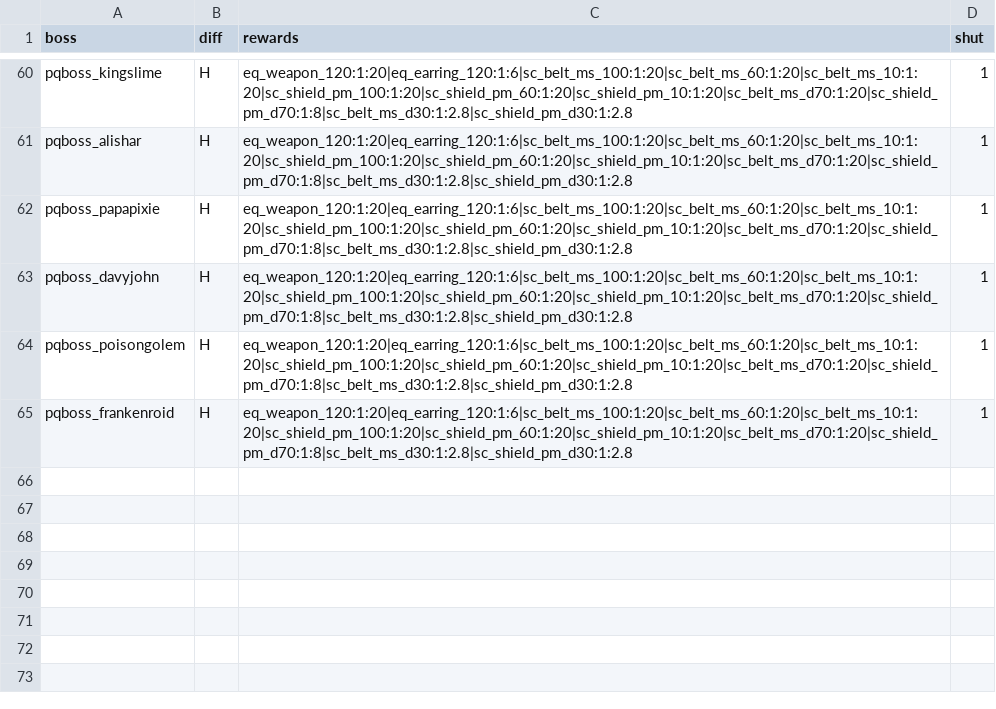
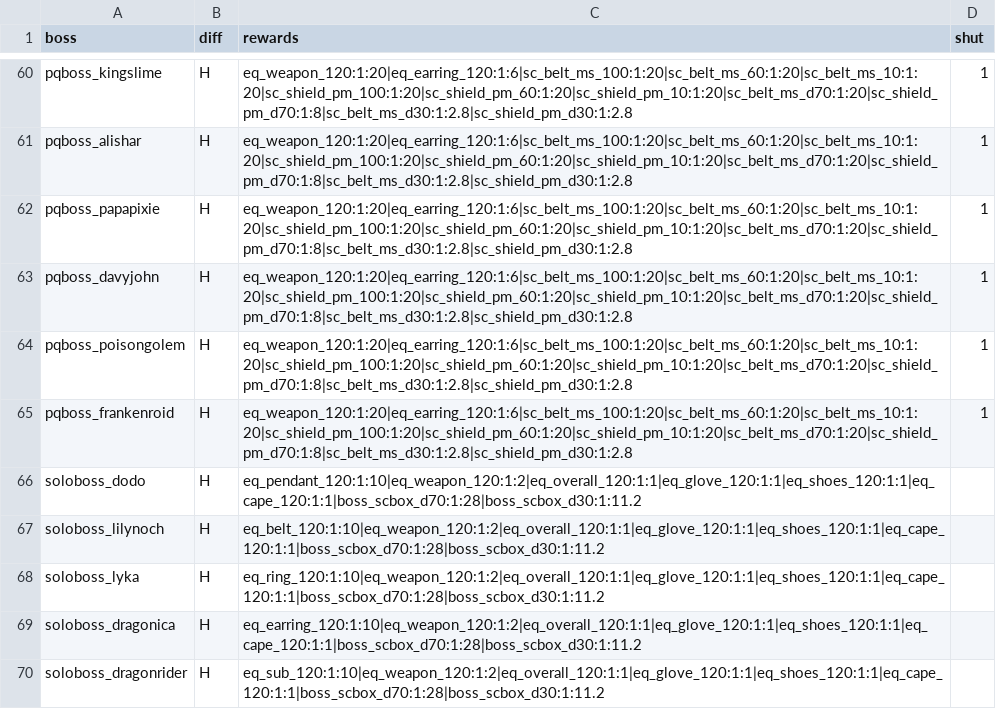
Before and after one commit to gameneo/maplechange-prob, a CSV file: tables/BossDiffTable.csv, drawn as a sheet; only a part is shown, gaps mark what is left out; the diff names each change by its address in the sheet, - before the commit and + after, or states it on an @@ line.

```diff
--- a/tables/BossDiffTable.csv
+++ b/tables/BossDiffTable.csv
+row 66: soloboss_dodo | H | eq_pendant_120:1:10|eq_weapon_120:1:2|eq_overall_120:1:1|eq_glove_120:1:1|eq_shoes_120:1:1|eq_cape_120:1:1|boss_scbox_d70:1:28|boss_scbox_d30:1:11.2
+row 67: soloboss_lilynoch | H | eq_belt_120:1:10|eq_weapon_120:1:2|eq_overall_120:1:1|eq_glove_120:1:1|eq_shoes_120:1:1|eq_cape_120:1:1|boss_scbox_d70:1:28|boss_scbox_d30:1:11.2
+row 68: soloboss_lyka | H | eq_ring_120:1:10|eq_weapon_120:1:2|eq_overall_120:1:1|eq_glove_120:1:1|eq_shoes_120:1:1|eq_cape_120:1:1|boss_scbox_d70:1:28|boss_scbox_d30:1:11.2
+row 69: soloboss_dragonica | H | eq_earring_120:1:10|eq_weapon_120:1:2|eq_overall_120:1:1|eq_glove_120:1:1|eq_shoes_120:1:1|eq_cape_120:1:1|boss_scbox_d70:1:28|boss_scbox_d30:1:11.2
+row 70: soloboss_dragonrider | H | eq_sub_120:1:10|eq_weapon_120:1:2|eq_overall_120:1:1|eq_glove_120:1:1|eq_shoes_120:1:1|eq_cape_120:1:1|boss_scbox_d70:1:28|boss_scbox_d30:1:11.2
```
Also changed, not shown: 5 other files.
